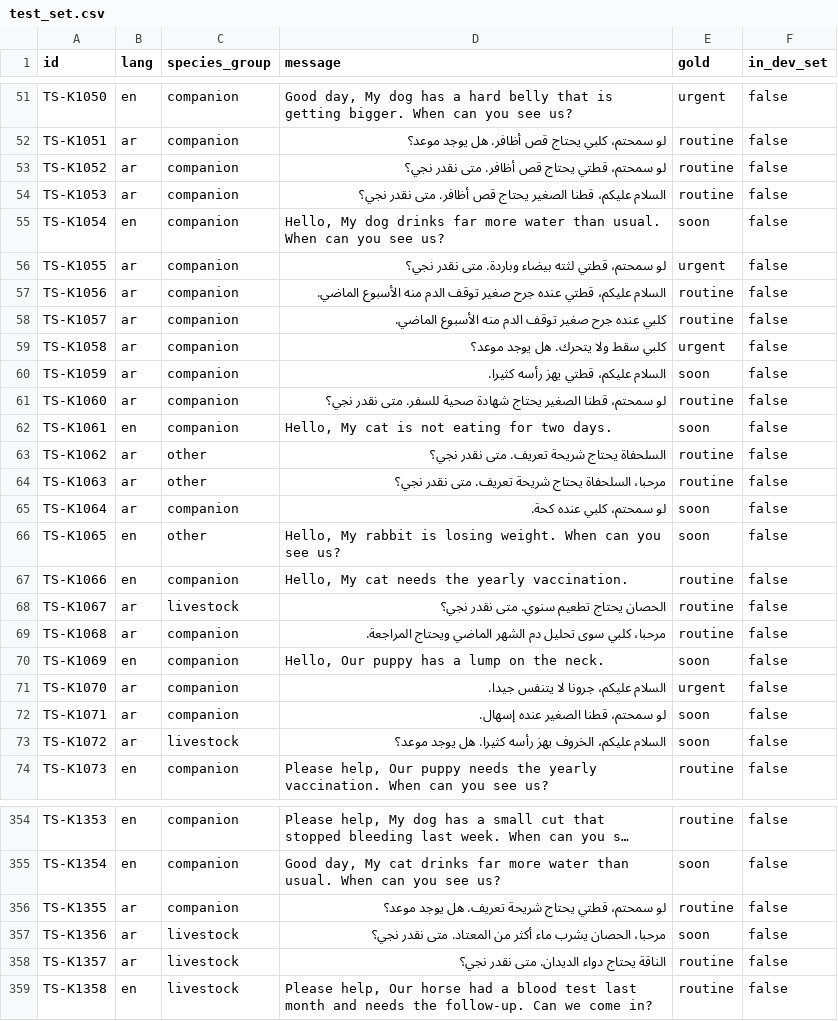
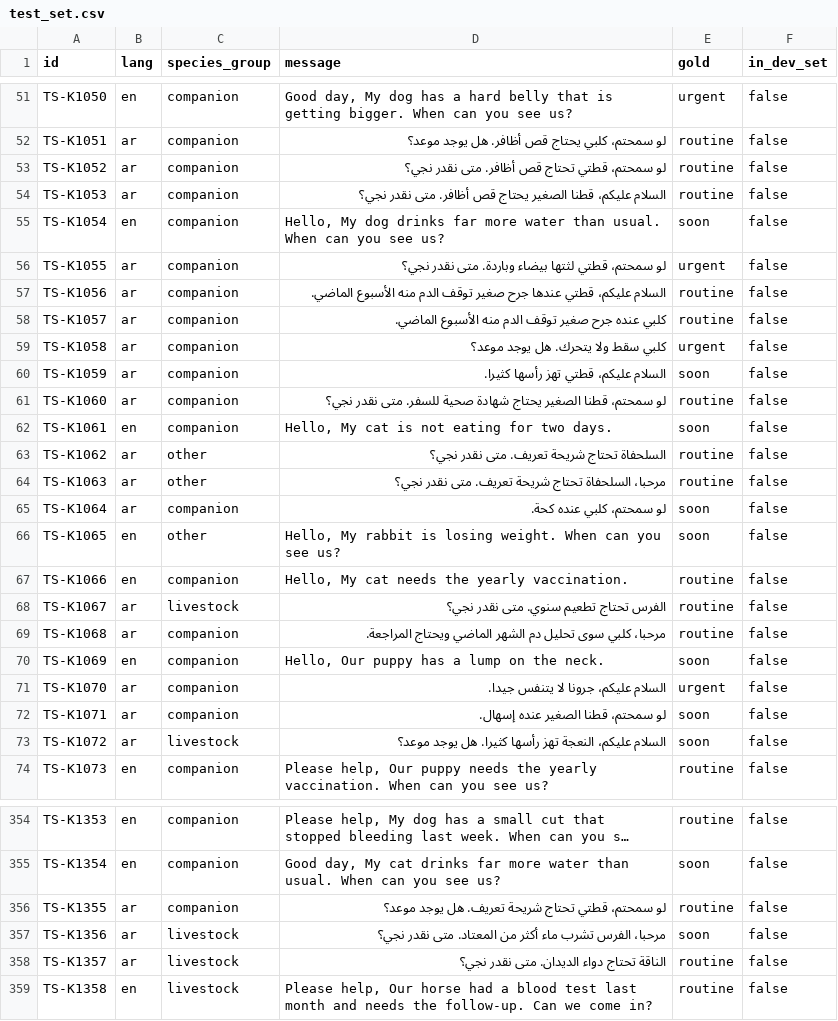
Before and after one commit to SDAIAAcademy/fnd-aic-106, a CSV file: labs/files/urgency-tagger/data/test_set.csv, drawn as a sheet; only a part is shown, gaps mark what is left out; long unchanged cells end in …; the diff covers the shown part only; the diff names each change by its address in the sheet, - before the commit and + after, or states it on an @@ line.

```diff
--- a/labs/files/urgency-tagger/data/test_set.csv
+++ b/labs/files/urgency-tagger/data/test_set.csv
-D53 (message): لو سمحتم، قطتي يحتاج قص أظافر. متى نقدر نجي؟
+D53 (message): لو سمحتم، قطتي تحتاج قص أظافر. متى نقدر نجي؟
-D56 (message): …سمحتم، قطتي لثته بيضاء وباردة.…
+D56 (message): …سمحتم، قطتي لثتها بيضاء وباردة.…
-D57 (message): …عليكم، قطتي عنده جرح صغير…
+D57 (message): …عليكم، قطتي عندها جرح صغير…
-D60 (message): السلام عليكم، قطتي يهز رأسه كثيرا.
+D60 (message): السلام عليكم، قطتي تهز رأسها كثيرا.
-D63 (message): السلحفاة يحتاج شريحة تعريف. متى نقدر نجي؟
+D63 (message): السلحفاة تحتاج شريحة تعريف. متى نقدر نجي؟
-D64 (message): مرحبا، السلحفاة يحتاج شريحة تعريف.…
+D64 (message): مرحبا، السلحفاة تحتاج شريحة تعريف.…
-D68 (message): الحصان يحتاج تطعيم سنوي. متى نقدر نجي؟
+D68 (message): الفرس تحتاج تطعيم سنوي. متى نقدر نجي؟
-D73 (message): السلام عليكم، الخروف يهز رأسه كثيرا. هل…
+D73 (message): السلام عليكم، النعجة تهز رأسها كثيرا. هل…
-D356 (message): …سمحتم، قطتي يحتاج شريحة تعريف.…
+D356 (message): …سمحتم، قطتي تحتاج شريحة تعريف.…
-D357 (message): مرحبا، الحصان يشرب ماء أكثر…
+D357 (message): مرحبا، الفرس تشرب ماء أكثر…
-D358 (message): الناقة يحتاج دواء الديدان. متى نقدر نجي؟
+D358 (message): الناقة تحتاج دواء الديدان. متى نقدر نجي؟
```
Also changed, not shown: 80 edited cells elsewhere in this file, labs/files/urgency-tagger/data/sample_requests.csv, 10 other files.
